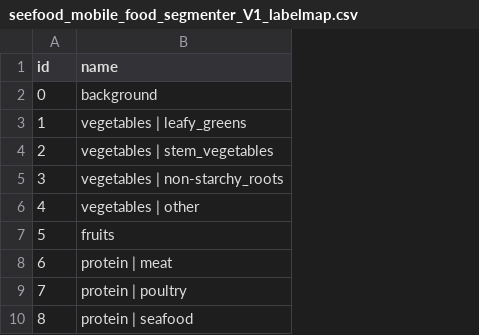
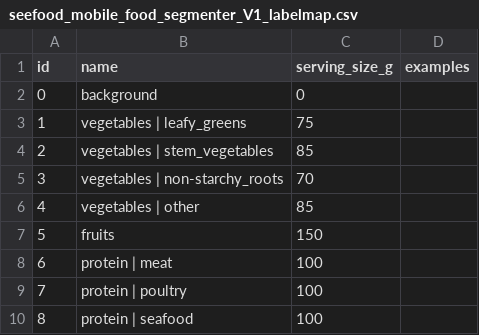
Before and after one commit to mgd-hin/START-meal-tracking, a CSV file: model/seefood_mobile_food_segmenter_V1_labelmap.csv, drawn as a sheet; only a part is shown; the diff names each change by its address in the sheet, - before the commit and + after, or states it on an @@ line.

```diff
--- a/model/seefood_mobile_food_segmenter_V1_labelmap.csv
+++ b/model/seefood_mobile_food_segmenter_V1_labelmap.csv
+column C (serving_size_g), rows 2-10: 0 | 75 | 85 | 70 | 85 | 150 | 100 | 100 | 100
+column D (examples), empty
```
Also changed, not shown: 2 other files.
